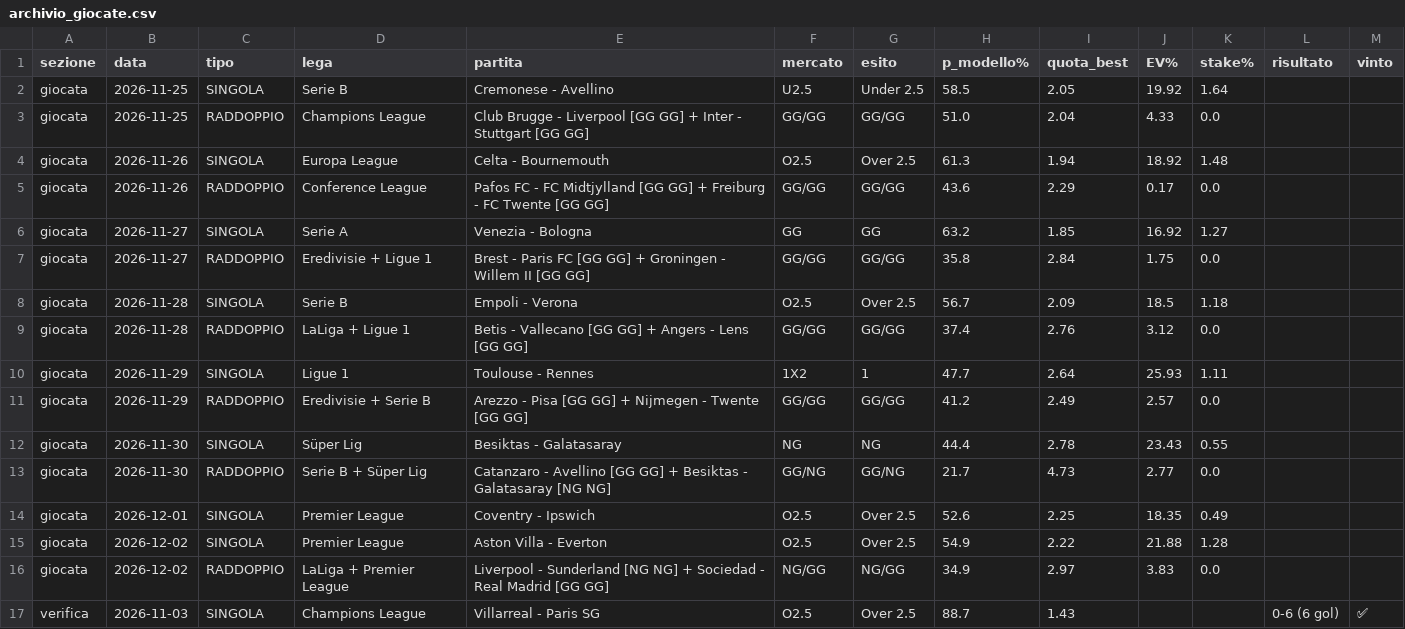
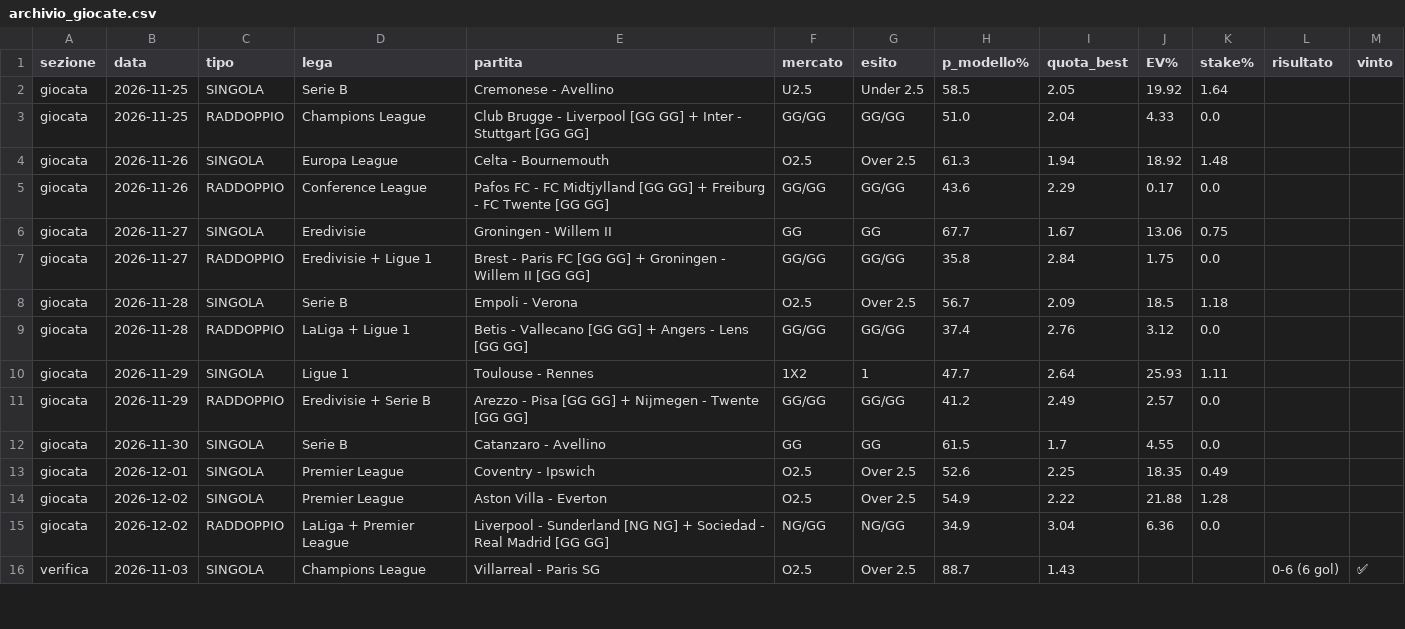
Before and after one commit to marianovigna95/predictor, a CSV file: site/archivio_giocate.csv, drawn as a sheet; only a part is shown.

```diff
--- a/site/archivio_giocate.csv
+++ b/site/archivio_giocate.csv
@@ -5,3 +5,3 @@ giocata,2026-11-26,SINGOLA,Europa League,Celta - Bournemouth,O2.5,Over 2.5,61.3,
 giocata,2026-11-26,RADDOPPIO,Conference League,Pafos FC - FC Midtjylland [GG GG] + Freiburg - FC Twente [GG GG],GG/GG,GG/GG,43.6,2.29,0.17,0.0,,
-giocata,2026-11-27,SINGOLA,Serie A,Venezia - Bologna,GG,GG,63.2,1.85,16.92,1.27,,
+giocata,2026-11-27,SINGOLA,Eredivisie,Groningen - Willem II,GG,GG,67.7,1.67,13.06,0.75,,
 giocata,2026-11-27,RADDOPPIO,Eredivisie + Ligue 1,Brest - Paris FC [GG GG] + Groningen - Willem II [GG GG],GG/GG,GG/GG,35.8,2.84,1.75,0.0,,
@@ -11,7 +11,6 @@ giocata,2026-11-29,SINGOLA,Ligue 1,Toulouse - Rennes,1X2,1,47.7,2.64,25.93,1.11,
 giocata,2026-11-29,RADDOPPIO,Eredivisie + Serie B,Arezzo - Pisa [GG GG] + Nijmegen - Twente [GG GG],GG/GG,GG/GG,41.2,2.49,2.57,0.0,,
-giocata,2026-11-30,SINGOLA,Süper Lig,Besiktas - Galatasaray,NG,NG,44.4,2.78,23.43,0.55,,
-giocata,2026-11-30,RADDOPPIO,Serie B + Süper Lig,Catanzaro - Avellino [GG GG] + Besiktas - Galatasaray [NG NG],GG/NG,GG/NG,21.7,4.73,2.77,0.0,,
+giocata,2026-11-30,SINGOLA,Serie B,Catanzaro - Avellino,GG,GG,61.5,1.7,4.55,0.0,,
 giocata,2026-12-01,SINGOLA,Premier League,Coventry - Ipswich,O2.5,Over 2.5,52.6,2.25,18.35,0.49,,
 giocata,2026-12-02,SINGOLA,Premier League,Aston Villa - Everton,O2.5,Over 2.5,54.9,2.22,21.88,1.28,,
-giocata,2026-12-02,RADDOPPIO,LaLiga + Premier League,Liverpool - Sunderland [NG NG] + Sociedad - Real Madrid [GG GG],NG/GG,NG/GG,34.9,2.97,3.83,0.0,,
+giocata,2026-12-02,RADDOPPIO,LaLiga + Premier League,Liverpool - Sunderland [NG NG] + Sociedad - Real Madrid [GG GG],NG/GG,NG/GG,34.9,3.04,6.36,0.0,,
 verifica,2026-11-03,SINGOLA,Champions League,Villarreal - Paris SG,O2.5,Over 2.5,88.7,1.43,,,0-6 (6 gol),✅
```
Also changed, not shown: data/bilancio_motore.csv, data/giocata_multi.csv, 35 other files.
